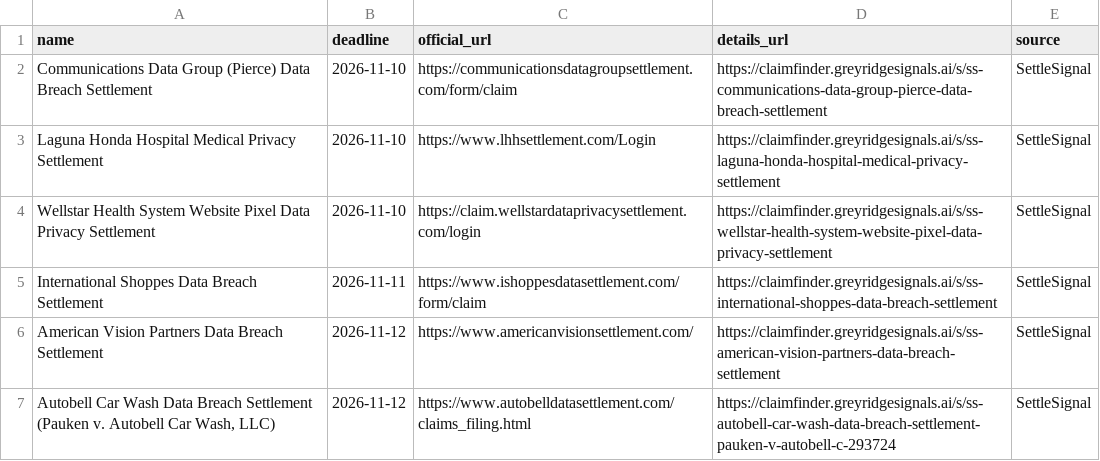
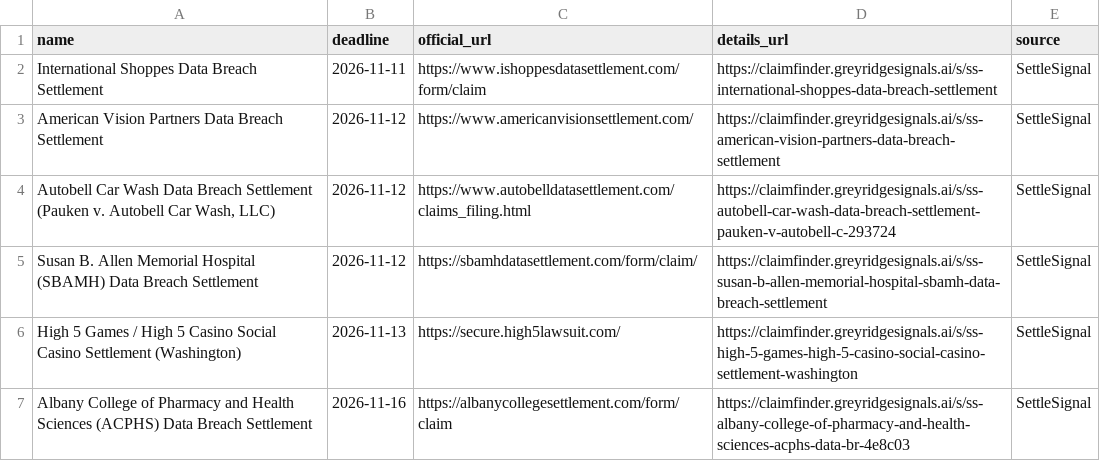
Before and after one commit to rezearcher/open-class-action-settlements, a CSV file: settlements.csv, drawn as a sheet; only a part is shown; the shorter side is filled out with more unchanged rows.

Commit message:
Update settlements 2026-11-10

```diff
--- a/settlements.csv
+++ b/settlements.csv
@@ -1,5 +1,2 @@
 name,deadline,official_url,details_url,source
-Communications Data Group (Pierce) Data Breach Settlement,2026-11-10,https://communicationsdatagroupsettlement.com/form/claim,https://claimfinder.greyridgesignals.ai/s/ss-communications-data-group-pierce-data-breach-settlement,SettleSignal
-Laguna Honda Hospital Medical Privacy Settlement,2026-11-10,https://www.lhhsettlement.com/Login,https://claimfinder.greyridgesignals.ai/s/ss-laguna-honda-hospital-medical-privacy-settlement,SettleSignal
-Wellstar Health System Website Pixel Data Privacy Settlement,2026-11-10,https://claim.wellstardataprivacysettlement.com/login,https://claimfinder.greyridgesignals.ai/s/ss-wellstar-health-system-website-pixel-data-privacy-settlement,SettleSignal
 International Shoppes Data Breach Settlement,2026-11-11,https://www.ishoppesdatasettlement.com/form/claim,https://claimfinder.greyridgesignals.ai/s/ss-international-shoppes-data-breach-settlement,SettleSignal
```
Also changed, not shown: 2 other files.
